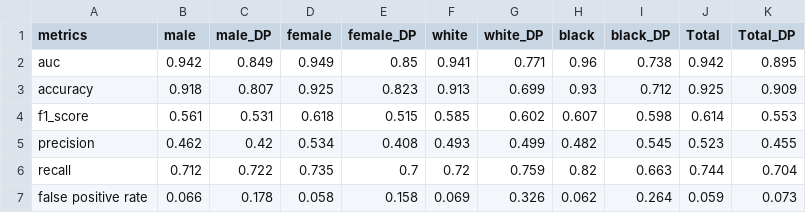
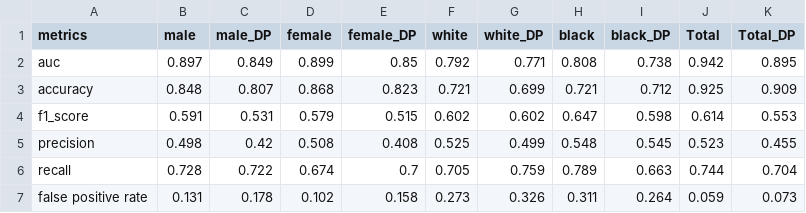
Before and after one commit to khairulislam/DP-on-NLP-Bias, a CSV file: results/jigsaw unintended bias/bert/epsilon 3.0/overall_results.csv, drawn as a sheet.

Commit message:
Update results for jigsaw (#5)
* add results for jigsaw

```diff
--- a/results/jigsaw unintended bias/bert/epsilon 3.0/overall_results.csv
+++ b/results/jigsaw unintended bias/bert/epsilon 3.0/overall_results.csv
@@ -1,7 +1,7 @@
 metrics,male,male_DP,female,female_DP,white,white_DP,black,black_DP,Total,Total_DP
-auc,0.942,0.849,0.949,0.85,0.941,0.771,0.96,0.738,0.942,0.895
-accuracy,0.918,0.807,0.925,0.823,0.913,0.699,0.93,0.712,0.925,0.909
-f1_score,0.561,0.531,0.618,0.515,0.585,0.602,0.607,0.598,0.614,0.553
-precision,0.462,0.42,0.534,0.408,0.493,0.499,0.482,0.545,0.523,0.455
-recall,0.712,0.722,0.735,0.7,0.72,0.759,0.82,0.663,0.744,0.704
-false positive rate,0.066,0.178,0.058,0.158,0.069,0.326,0.062,0.264,0.059,0.073
+auc,0.897,0.849,0.899,0.85,0.792,0.771,0.808,0.738,0.942,0.895
+accuracy,0.848,0.807,0.868,0.823,0.721,0.699,0.721,0.712,0.925,0.909
+f1_score,0.591,0.531,0.579,0.515,0.602,0.602,0.647,0.598,0.614,0.553
+precision,0.498,0.42,0.508,0.408,0.525,0.499,0.548,0.545,0.523,0.455
+recall,0.728,0.722,0.674,0.7,0.705,0.759,0.789,0.663,0.744,0.704
+false positive rate,0.131,0.178,0.102,0.158,0.273,0.326,0.311,0.264,0.059,0.073
```
Also changed, not shown: results/jigsaw unintended bias/bert/epsilon 3.0/bias.csv, results/jigsaw unintended bias/bert/epsilon 6.0/bias.csv, 16 other files.
